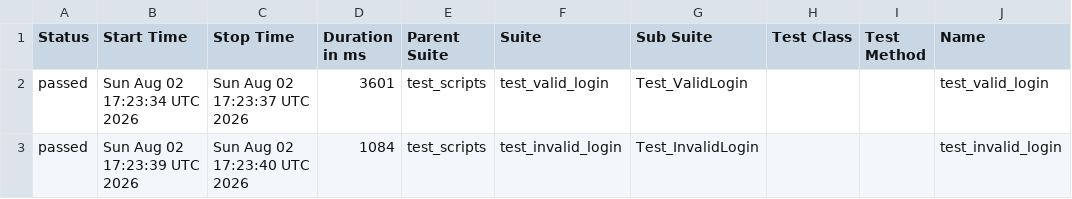
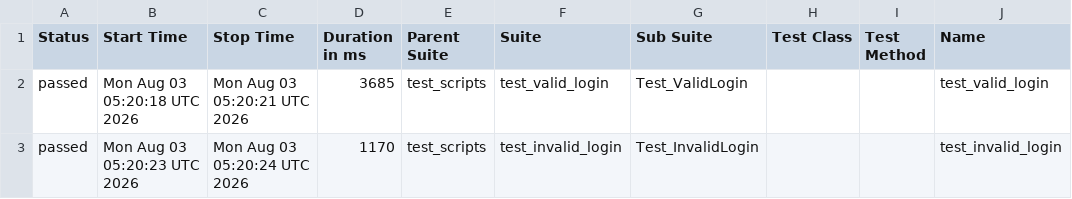
Before and after one commit to younus-commit/b154_afw_make_master, a CSV file: data/suites.csv, drawn as a sheet; only a part is shown; the diff names each change by its address in the sheet, - before the commit and + after, or states it on an @@ line.

```diff
--- a/data/suites.csv
+++ b/data/suites.csv
-B2 (Start Time): Sun Aug 02 17:23:34 UTC 2026
+B2 (Start Time): Mon Aug 03 05:20:18 UTC 2026
-C2 (Stop Time): Sun Aug 02 17:23:37 UTC 2026
+C2 (Stop Time): Mon Aug 03 05:20:21 UTC 2026
-D2 (Duration in ms): 3601
+D2 (Duration in ms): 3685
-B3 (Start Time): Sun Aug 02 17:23:39 UTC 2026
+B3 (Start Time): Mon Aug 03 05:20:23 UTC 2026
-C3 (Stop Time): Sun Aug 02 17:23:40 UTC 2026
+C3 (Stop Time): Mon Aug 03 05:20:24 UTC 2026
-D3 (Duration in ms): 1084
+D3 (Duration in ms): 1170
```
Also changed, not shown: 24 other files.
